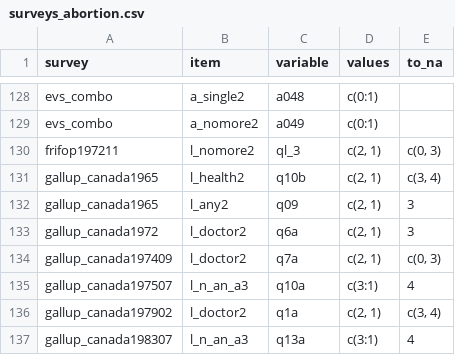
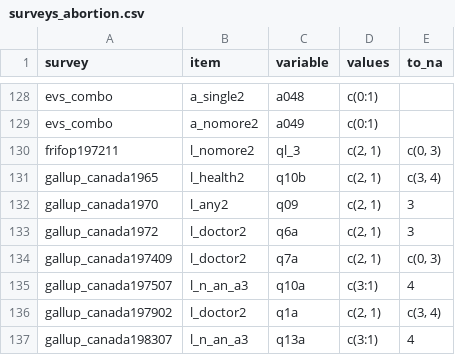
Before and after one commit to fsolt/dcpo_gayrights, a CSV file: data-raw/surveys_abortion.csv, drawn as a sheet; only a part is shown, gaps mark what is left out.

Commit message:
fix gallup_canada1970

```diff
--- a/data-raw/surveys_abortion.csv
+++ b/data-raw/surveys_abortion.csv
@@ -131,3 +131,3 @@ frifop197211,l_nomore2,ql_3,"c(2, 1)","c(0, 3)"
 gallup_canada1965,l_health2,q10b,"c(2, 1)","c(3, 4)"
-gallup_canada1965,l_any2,q09,"c(2, 1)",3
+gallup_canada1970,l_any2,q09,"c(2, 1)",3
 gallup_canada1972,l_doctor2,q6a,"c(2, 1)",3
```
